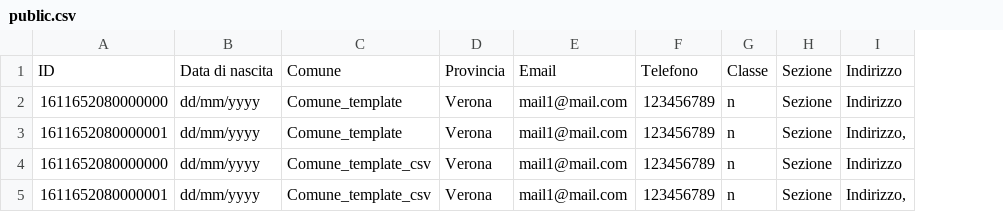
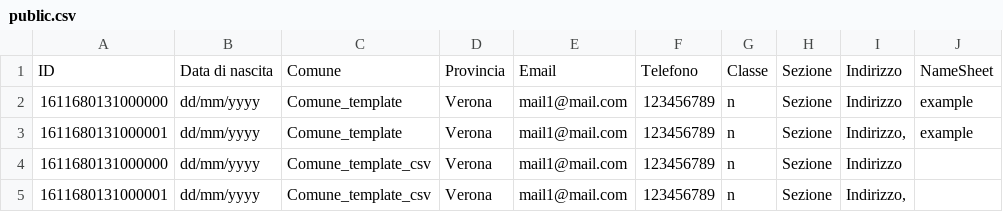
Before and after one commit to CastellaniDavide/pseudo, a CSV file: flussi/public.csv, drawn as a sheet; removed rows and columns are numbered as before the commit, all else as after; the diff names each change by its address in the sheet, - before the commit and + after, or states it on an @@ line.

Commit message:
unstable version #01 identifier sheet

```diff
--- a/flussi/public.csv
+++ b/flussi/public.csv
-column A, rows 1-5: ID | 1611652080000000 | 1611652080000001 | 1611652080000000 | 1611652080000001
+column A, rows 1-5: ID | 1611680131000000 | 1611680131000001 | 1611680131000000 | 1611680131000001
+column J, rows 1-3: NameSheet | example | example
```
Also changed, not shown: 4 other files.
